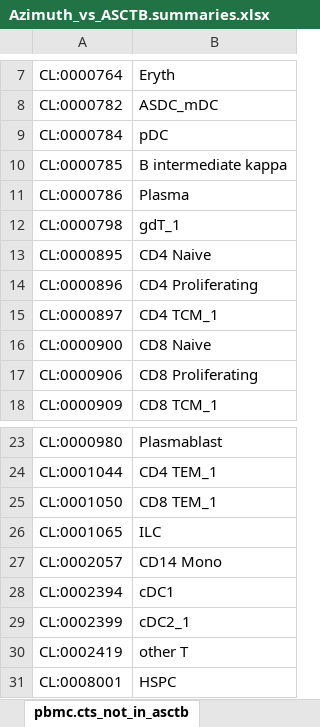
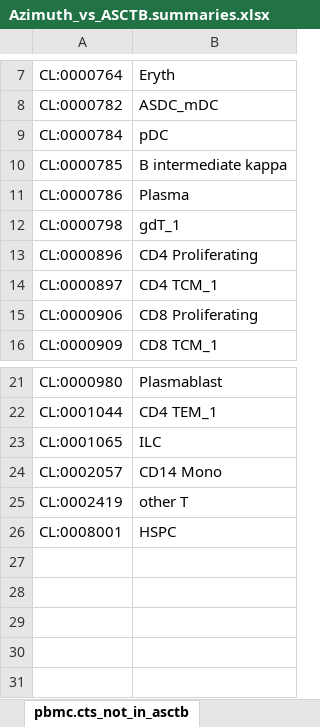
Before and after one commit to hubmapconsortium/asctb-azimuth-data-comparison, an Excel workbook: Azimuth_vs_ASCTB.summaries.xlsx, sheet pbmc.cts_not_in_asctb, drawn as a sheet; only a part is shown, gaps mark what is left out; values as stored, in another font and other column widths than the file's, no borders; the diff names each change by its address in the sheet, - before the commit and + after, or states it on an @@ line.

```diff
--- a/Azimuth_vs_ASCTB.summaries.xlsx (sheet pbmc.cts_not_in_asctb)
+++ b/Azimuth_vs_ASCTB.summaries.xlsx (sheet pbmc.cts_not_in_asctb)
-row 13: CL:0000895 | CD4 Naive
-row 16: CL:0000900 | CD8 Naive
-row 25: CL:0001050 | CD8 TEM_1
-row 28: CL:0002394 | cDC1
-row 29: CL:0002399 | cDC2_1
```
Also changed, not shown: sheet motor_cortex.bgs_not_in_asc, sheet lung.bgs_not_in_asctb, sheet kidney.bgs_not_in_asctb, sheet pbmc.bgs_not_in_asctb, sheet bone_marrow.bgs_not_in_asct, sheet pancreas.bgs_not_in_asctb, 1 more sheet, 20 other files.
